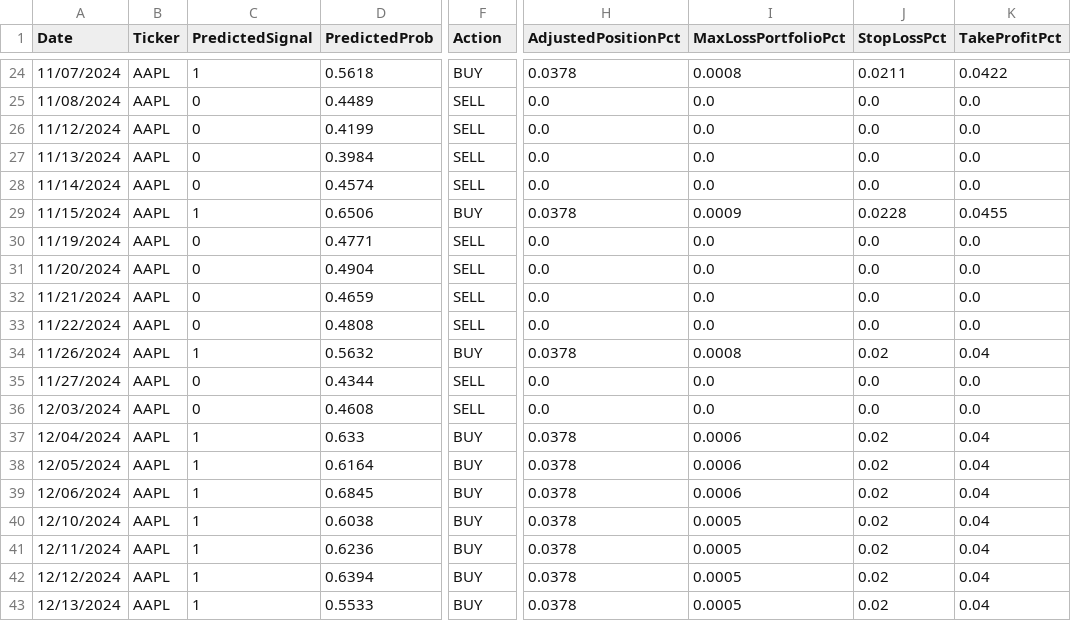
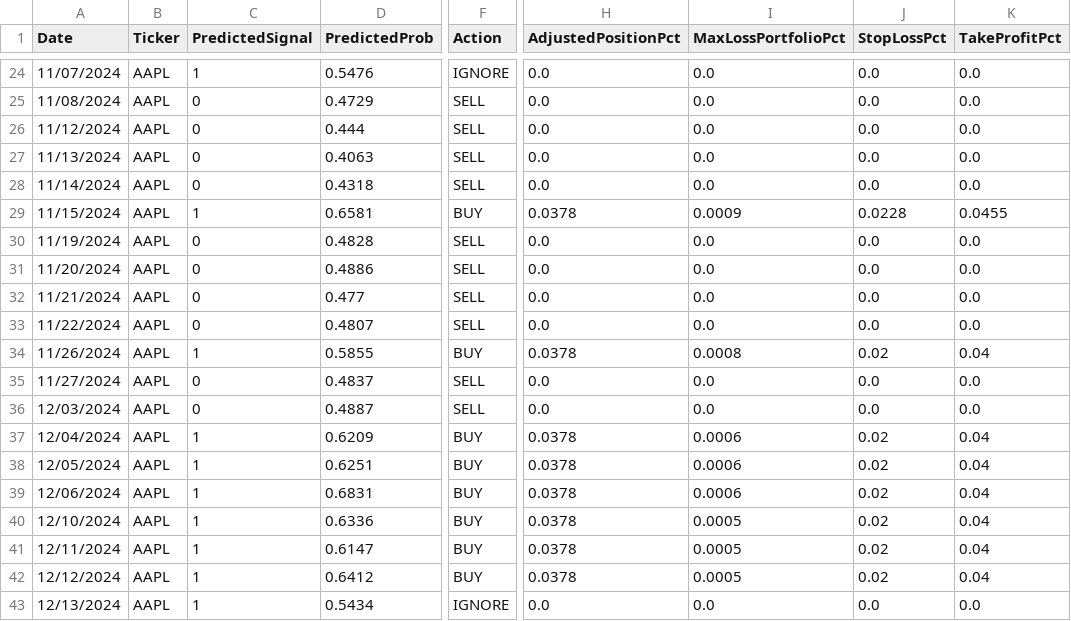
Before and after one commit to nolknies/temp, a CSV file: stock_signals_walkforward_backtest.csv, drawn as a sheet; only a part is shown, gaps mark what is left out; the diff covers the shown part only; the diff names each change by its address in the sheet, - before the commit and + after, or states it on an @@ line.

```diff
--- a/stock_signals_walkforward_backtest.csv
+++ b/stock_signals_walkforward_backtest.csv
-D24 (PredictedProb): 0.5618
+D24 (PredictedProb): 0.5476
-F24 (Action): BUY
+F24 (Action): IGNORE
-H24 (AdjustedPositionPct): 0.0378
+H24 (AdjustedPositionPct): 0.0
-I24 (MaxLossPortfolioPct): 0.0008
+I24 (MaxLossPortfolioPct): 0.0
-J24 (StopLossPct): 0.0211
+J24 (StopLossPct): 0.0
-K24 (TakeProfitPct): 0.0422
+K24 (TakeProfitPct): 0.0
-D25 (PredictedProb): 0.4489
+D25 (PredictedProb): 0.4729
-D26 (PredictedProb): 0.4199
+D26 (PredictedProb): 0.444
-D27 (PredictedProb): 0.3984
+D27 (PredictedProb): 0.4063
-D28 (PredictedProb): 0.4574
+D28 (PredictedProb): 0.4318
-D29 (PredictedProb): 0.6506
+D29 (PredictedProb): 0.6581
-D30 (PredictedProb): 0.4771
+D30 (PredictedProb): 0.4828
-D31 (PredictedProb): 0.4904
+D31 (PredictedProb): 0.4886
-D32 (PredictedProb): 0.4659
+D32 (PredictedProb): 0.477
-D33 (PredictedProb): 0.4808
+D33 (PredictedProb): 0.4807
-D34 (PredictedProb): 0.5632
+D34 (PredictedProb): 0.5855
-D35 (PredictedProb): 0.4344
+D35 (PredictedProb): 0.4837
-D36 (PredictedProb): 0.4608
+D36 (PredictedProb): 0.4887
-D37 (PredictedProb): 0.633
+D37 (PredictedProb): 0.6209
-D38 (PredictedProb): 0.6164
+D38 (PredictedProb): 0.6251
-D39 (PredictedProb): 0.6845
+D39 (PredictedProb): 0.6831
-D40 (PredictedProb): 0.6038
+D40 (PredictedProb): 0.6336
-D41 (PredictedProb): 0.6236
+D41 (PredictedProb): 0.6147
-D42 (PredictedProb): 0.6394
+D42 (PredictedProb): 0.6412
-D43 (PredictedProb): 0.5533
+D43 (PredictedProb): 0.5434
-F43 (Action): BUY
+F43 (Action): IGNORE
-H43 (AdjustedPositionPct): 0.0378
+H43 (AdjustedPositionPct): 0.0
-I43 (MaxLossPortfolioPct): 0.0005
+I43 (MaxLossPortfolioPct): 0.0
-J43 (StopLossPct): 0.02
+J43 (StopLossPct): 0.0
-K43 (TakeProfitPct): 0.04
+K43 (TakeProfitPct): 0.0
```
Also changed, not shown: 50 edited cells elsewhere in this file.
